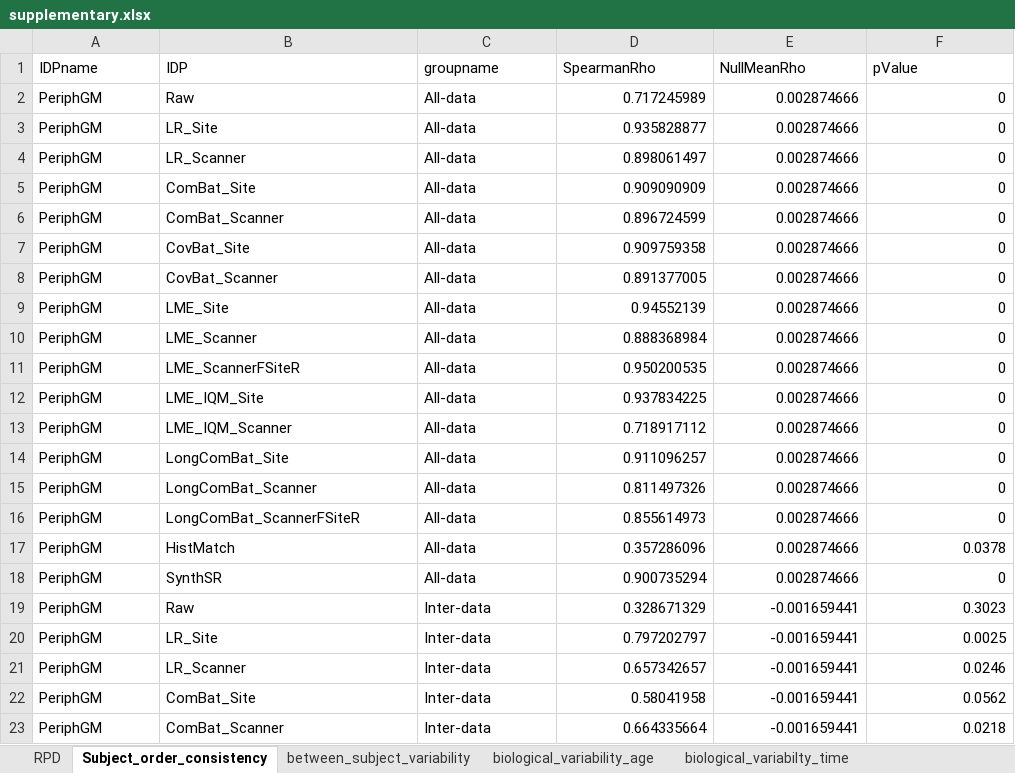
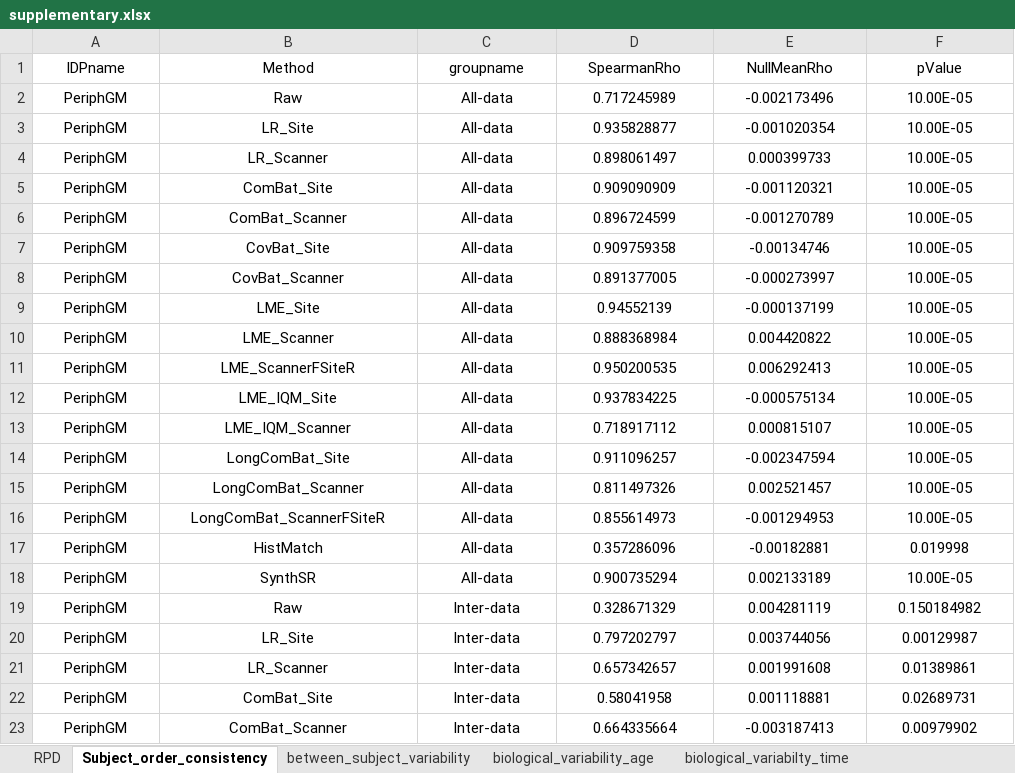
Before and after one commit to gvbhalerao591/Harmonisation-Paper, an Excel workbook: manuscript_materials/supplementary.xlsx, sheet Subject_order_consistency, drawn as a sheet; only a part is shown; values as stored, in another font and other column widths than the file's, no borders; the diff covers the shown part only; the diff names each change by its address in the sheet, - before the commit and + after, or states it on an @@ line.

Commit message:
update supplementary with corrected subject order consistency

```diff
--- a/manuscript_materials/supplementary.xlsx (sheet Subject_order_consistency)
+++ b/manuscript_materials/supplementary.xlsx (sheet Subject_order_consistency)
-A1:F1 alignment: left
+A1:F1 alignment: center
-B1: IDP
+B1: Method
-A2:C23 alignment: left
+A2:C23 alignment: center
-D2:F23 alignment: right
+D2:F23 alignment: center
-E2 (NullMeanRho): 0.002874666
+E2 (NullMeanRho): -0.002173496
-F2:F16 (pValue): 0
+F2:F16 (pValue): 10.00E-05
-E3 (NullMeanRho): 0.002874666
+E3 (NullMeanRho): -0.001020354
-E4 (NullMeanRho): 0.002874666
+E4 (NullMeanRho): 0.000399733
-E5 (NullMeanRho): 0.002874666
+E5 (NullMeanRho): -0.001120321
-E6 (NullMeanRho): 0.002874666
+E6 (NullMeanRho): -0.001270789
-E7 (NullMeanRho): 0.002874666
+E7 (NullMeanRho): -0.00134746
-E8 (NullMeanRho): 0.002874666
+E8 (NullMeanRho): -0.000273997
-E9 (NullMeanRho): 0.002874666
+E9 (NullMeanRho): -0.000137199
-E10 (NullMeanRho): 0.002874666
+E10 (NullMeanRho): 0.004420822
-E11 (NullMeanRho): 0.002874666
+E11 (NullMeanRho): 0.006292413
-E12 (NullMeanRho): 0.002874666
+E12 (NullMeanRho): -0.000575134
-E13 (NullMeanRho): 0.002874666
+E13 (NullMeanRho): 0.000815107
-E14 (NullMeanRho): 0.002874666
+E14 (NullMeanRho): -0.002347594
-E15 (NullMeanRho): 0.002874666
+E15 (NullMeanRho): 0.002521457
-E16 (NullMeanRho): 0.002874666
+E16 (NullMeanRho): -0.001294953
-E17 (NullMeanRho): 0.002874666
+E17 (NullMeanRho): -0.00182881
-F17 (pValue): 0.0378
+F17 (pValue): 0.019998
-E18 (NullMeanRho): 0.002874666
+E18 (NullMeanRho): 0.002133189
-F18 (pValue): 0
+F18 (pValue): 10.00E-05
-E19 (NullMeanRho): -0.001659441
+E19 (NullMeanRho): 0.004281119
-F19 (pValue): 0.3023
+F19 (pValue): 0.150184982
-E20 (NullMeanRho): -0.001659441
+E20 (NullMeanRho): 0.003744056
-F20 (pValue): 0.0025
+F20 (pValue): 0.00129987
-E21 (NullMeanRho): -0.001659441
+E21 (NullMeanRho): 0.001991608
-F21 (pValue): 0.0246
+F21 (pValue): 0.01389861
-E22 (NullMeanRho): -0.001659441
+E22 (NullMeanRho): 0.001118881
-F22 (pValue): 0.0562
+F22 (pValue): 0.02689731
-E23 (NullMeanRho): -0.001659441
+E23 (NullMeanRho): -0.003187413
-F23 (pValue): 0.0218
+F23 (pValue): 0.00979902
```
Also changed, not shown: 908 edited cells and cell formats elsewhere in this sheet, 1 other file.
